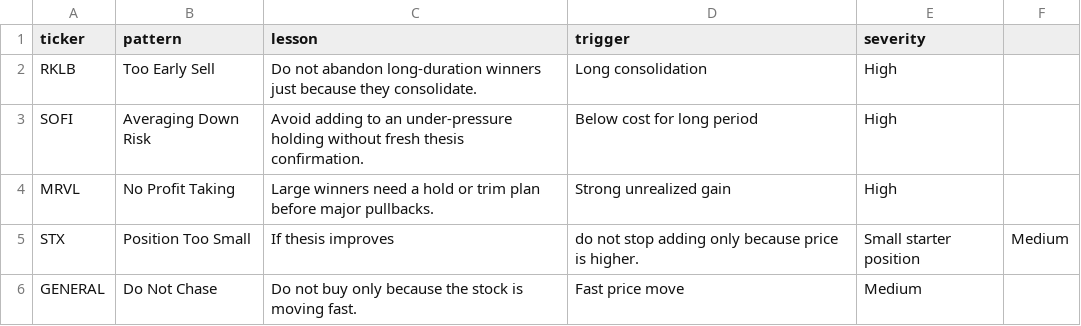
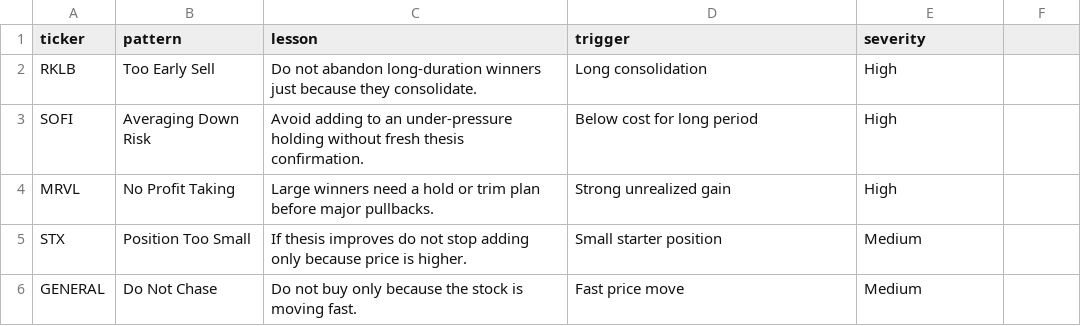
Before and after one commit to samanthakung1115-source/future-leaders-ai, a CSV file: data/decision_memory/patterns.csv, drawn as a sheet.

```diff
--- a/data/decision_memory/patterns.csv
+++ b/data/decision_memory/patterns.csv
@@ -4,3 +4,3 @@ SOFI,Averaging Down Risk,Avoid adding to an under-pressure holding without fresh
 MRVL,No Profit Taking,Large winners need a hold or trim plan before major pullbacks.,Strong unrealized gain,High
-STX,Position Too Small,If thesis improves, do not stop adding only because price is higher.,Small starter position,Medium
+STX,Position Too Small,If thesis improves do not stop adding only because price is higher.,Small starter position,Medium
 GENERAL,Do Not Chase,Do not buy only because the stock is moving fast.,Fast price move,Medium
```
Also changed, not shown: data/candidates/sample_candidates.csv, 20 other files.
